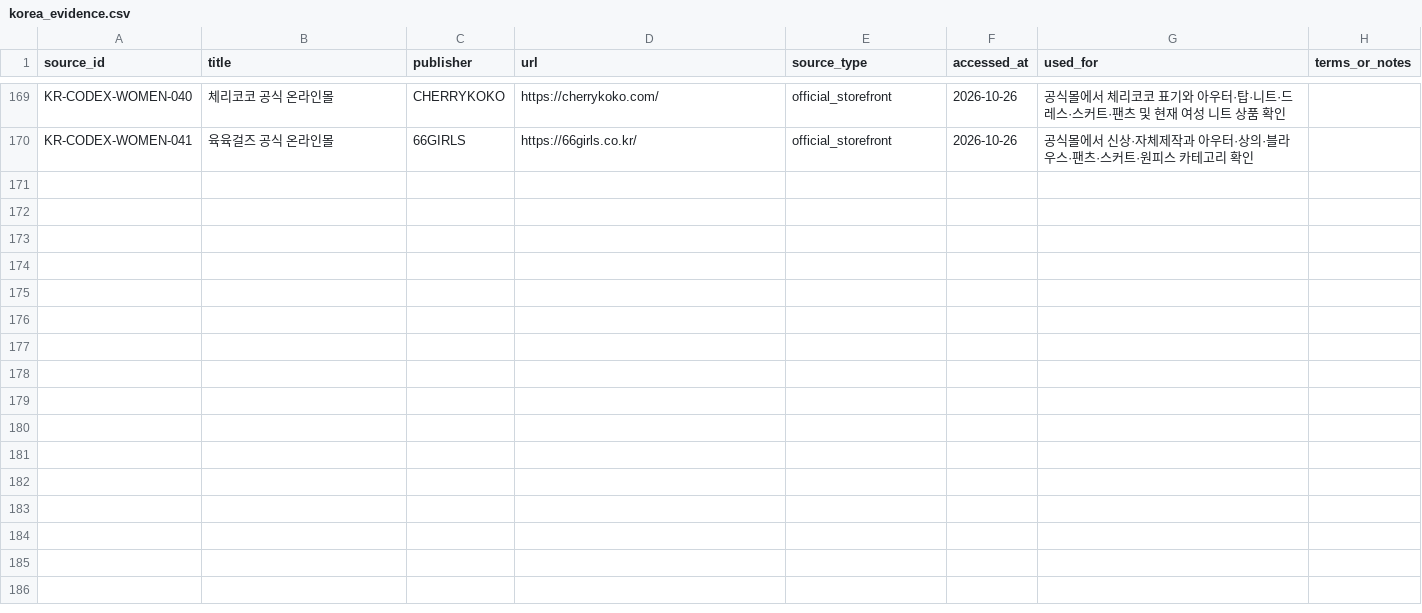
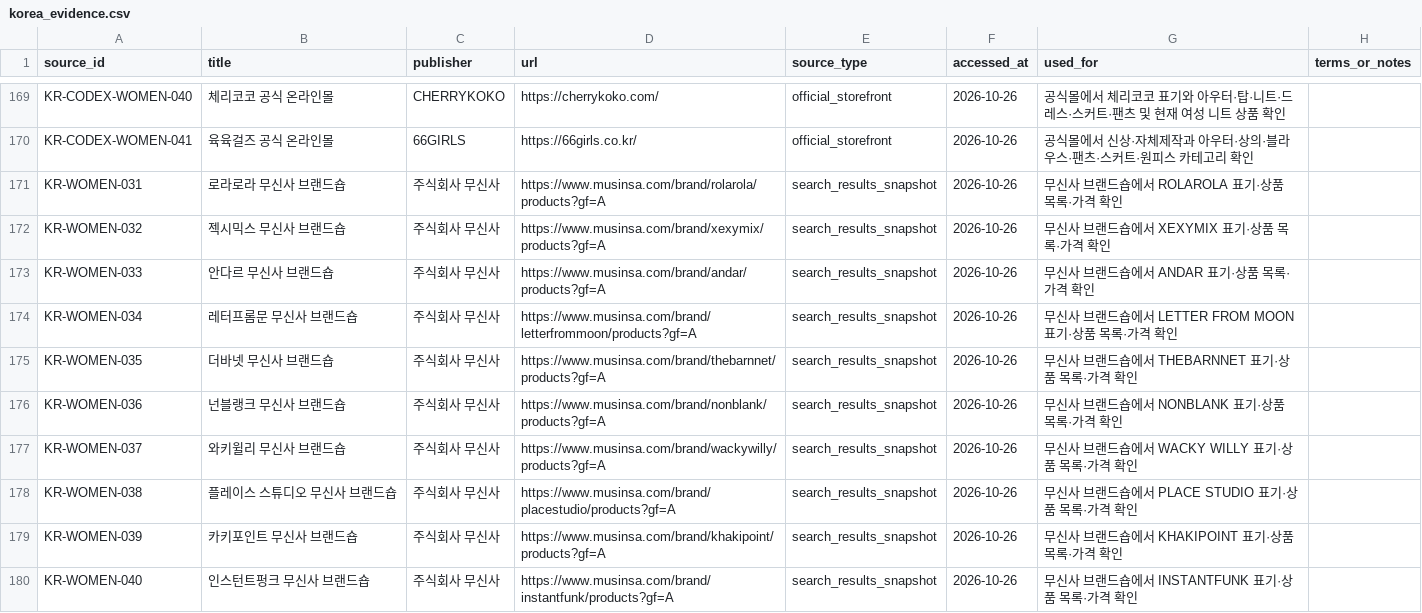
Before and after one commit to alstndus18-ops/Portfolio, a CSV file: research/fashion-commerce-map/data/curated/korea_evidence.csv, drawn as a sheet; only a part is shown, gaps mark what is left out.

```diff
--- a/research/fashion-commerce-map/data/curated/korea_evidence.csv
+++ b/research/fashion-commerce-map/data/curated/korea_evidence.csv
@@ -170 +170,11 @@ KR-CODEX-WOMEN-040,체리코코 공식 온라인몰,CHERRYKOKO,https://cherrykok
 KR-CODEX-WOMEN-041,육육걸즈 공식 온라인몰,66GIRLS,https://66girls.co.kr/,official_storefront,2026-10-26,"공식몰에서 신상·자체제작과 아우터·상의·블라우스·팬츠·스커트·원피스 카테고리 확인",""
+KR-WOMEN-031,로라로라 무신사 브랜드숍,주식회사 무신사,https://www.musinsa.com/brand/rolarola/products?gf=A,search_results_snapshot,2026-10-26,"무신사 브랜드숍에서 ROLAROLA 표기·상품 목록·가격 확인",""
+KR-WOMEN-032,젝시믹스 무신사 브랜드숍,주식회사 무신사,https://www.musinsa.com/brand/xexymix/products?gf=A,search_results_snapshot,2026-10-26,"무신사 브랜드숍에서 XEXYMIX 표기·상품 목록·가격 확인",""
+KR-WOMEN-033,안다르 무신사 브랜드숍,주식회사 무신사,https://www.musinsa.com/brand/andar/products?gf=A,search_results_snapshot,2026-10-26,"무신사 브랜드숍에서 ANDAR 표기·상품 목록·가격 확인",""
+KR-WOMEN-034,레터프롬문 무신사 브랜드숍,주식회사 무신사,https://www.musinsa.com/brand/letterfrommoon/products?gf=A,search_results_snapshot,2026-10-26,"무신사 브랜드숍에서 LETTER FROM MOON 표기·상품 목록·가격 확인",""
+KR-WOMEN-035,더바넷 무신사 브랜드숍,주식회사 무신사,https://www.musinsa.com/brand/thebarnnet/products?gf=A,search_results_snapshot,2026-10-26,"무신사 브랜드숍에서 THEBARNNET 표기·상품 목록·가격 확인",""
+KR-WOMEN-036,넌블랭크 무신사 브랜드숍,주식회사 무신사,https://www.musinsa.com/brand/nonblank/products?gf=A,search_results_snapshot,2026-10-26,"무신사 브랜드숍에서 NONBLANK 표기·상품 목록·가격 확인",""
+KR-WOMEN-037,와키윌리 무신사 브랜드숍,주식회사 무신사,https://www.musinsa.com/brand/wackywilly/products?gf=A,search_results_snapshot,2026-10-26,"무신사 브랜드숍에서 WACKY WILLY 표기·상품 목록·가격 확인",""
+KR-WOMEN-038,플레이스 스튜디오 무신사 브랜드숍,주식회사 무신사,https://www.musinsa.com/brand/placestudio/products?gf=A,search_results_snapshot,2026-10-26,"무신사 브랜드숍에서 PLACE STUDIO 표기·상품 목록·가격 확인",""
+KR-WOMEN-039,카키포인트 무신사 브랜드숍,주식회사 무신사,https://www.musinsa.com/brand/khakipoint/products?gf=A,search_results_snapshot,2026-10-26,"무신사 브랜드숍에서 KHAKIPOINT 표기·상품 목록·가격 확인",""
+KR-WOMEN-040,인스턴트펑크 무신사 브랜드숍,주식회사 무신사,https://www.musinsa.com/brand/instantfunk/products?gf=A,search_results_snapshot,2026-10-26,"무신사 브랜드숍에서 INSTANTFUNK 표기·상품 목록·가격 확인",""
```
Also changed, not shown: research/fashion-commerce-map/data/curated/korea_entities.csv, research/fashion-commerce-map/data/curated/korea_relationships.csv, 1 other file.
